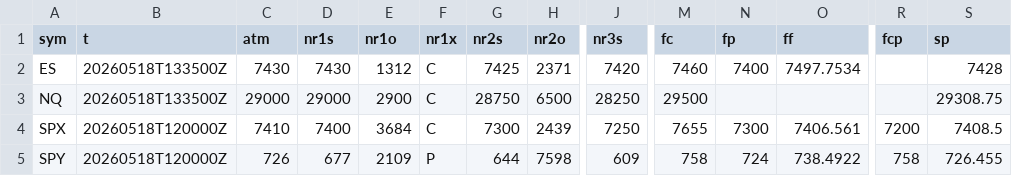
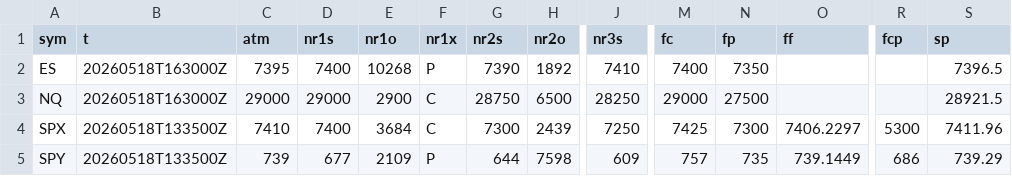
Before and after one commit to SPXOmega/quiet-heron-publisher, a CSV file: all.csv, drawn as a sheet; only a part is shown, gaps mark what is left out; the diff covers the shown part only; the diff names each change by its address in the sheet, - before the commit and + after, or states it on an @@ line.

Commit message:
update

```diff
--- a/all.csv
+++ b/all.csv
-B2:B3 (t): 20260518T133500Z
+B2:B3 (t): 20260518T163000Z
-C2 (atm): 7430
+C2 (atm): 7395
-D2 (nr1s): 7430
+D2 (nr1s): 7400
-E2 (nr1o): 1312
+E2 (nr1o): 10268
-F2 (nr1x): C
+F2 (nr1x): P
-G2 (nr2s): 7425
+G2 (nr2s): 7390
-H2 (nr2o): 2371
+H2 (nr2o): 1892
-J2 (nr3s): 7420
+J2 (nr3s): 7410
-M2 (fc): 7460
+M2 (fc): 7400
-N2 (fp): 7400
+N2 (fp): 7350
-O2 (ff): 7497.7534
+O2 (ff): (empty)
-S2 (sp): 7428
+S2 (sp): 7396.5
-M3 (fc): 29500
+M3 (fc): 29000
-N3 (fp): (empty)
+N3 (fp): 27500
-S3 (sp): 29308.75
+S3 (sp): 28921.5
-B4:B5 (t): 20260518T120000Z
+B4:B5 (t): 20260518T133500Z
-M4 (fc): 7655
+M4 (fc): 7425
-O4 (ff): 7406.561
+O4 (ff): 7406.2297
-R4 (fcp): 7200
+R4 (fcp): 5300
-S4 (sp): 7408.5
+S4 (sp): 7411.96
-C5 (atm): 726
+C5 (atm): 739
-M5 (fc): 758
+M5 (fc): 757
-N5 (fp): 724
+N5 (fp): 735
-O5 (ff): 738.4922
+O5 (ff): 739.1449
-R5 (fcp): 758
+R5 (fcp): 686
-S5 (sp): 726.455
+S5 (sp): 739.29
```
Also changed, not shown: 125 edited cells elsewhere in this file.
